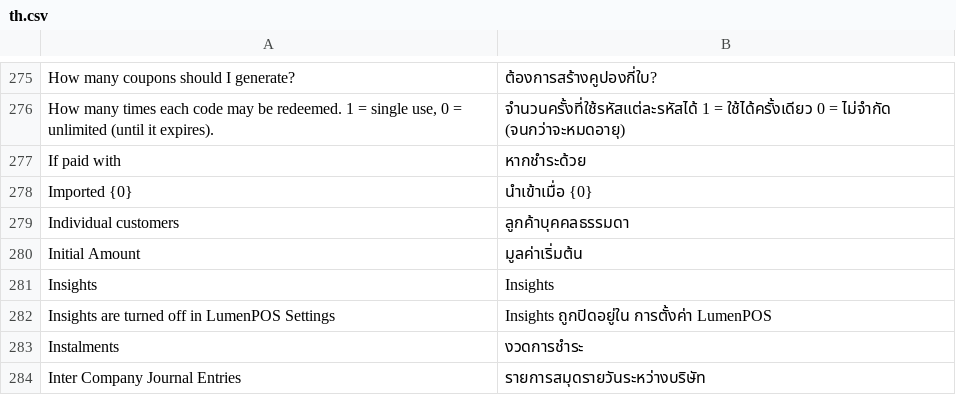
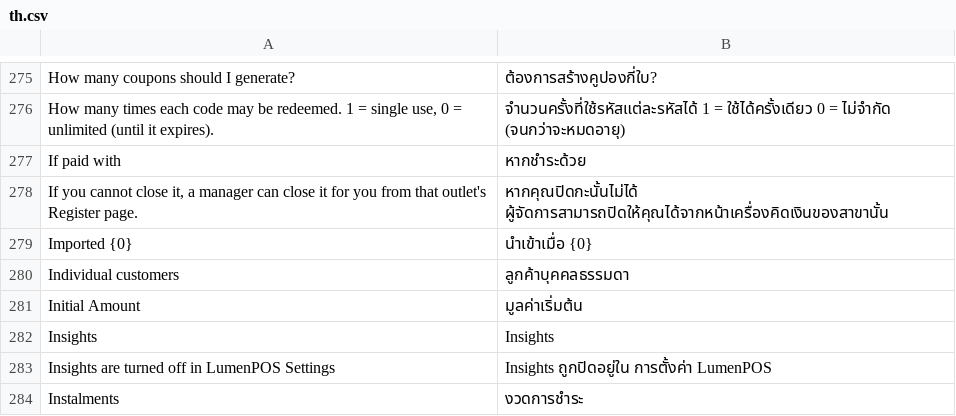
Before and after one commit to ggraza/LumenPOS, a CSV file: lumenpos/translations/th.csv, drawn as a sheet; only a part is shown, gaps mark what is left out; the shorter side is filled out with more unchanged rows.

```diff
--- a/lumenpos/translations/th.csv
+++ b/lumenpos/translations/th.csv
@@ -277,2 +277,3 @@
 "If paid with","หากชำระด้วย"
+"If you cannot close it, a manager can close it for you from that outlet's Register page.","หากคุณปิดกะนั้นไม่ได้ ผู้จัดการสามารถปิดให้คุณได้จากหน้าเครื่องคิดเงินของสาขานั้น"
 "Imported {0}","นำเข้าเมื่อ {0}"
```
Also changed, not shown: lumenpos/translations/ar.csv, lumenpos/translations/de.csv, 36 other files.
